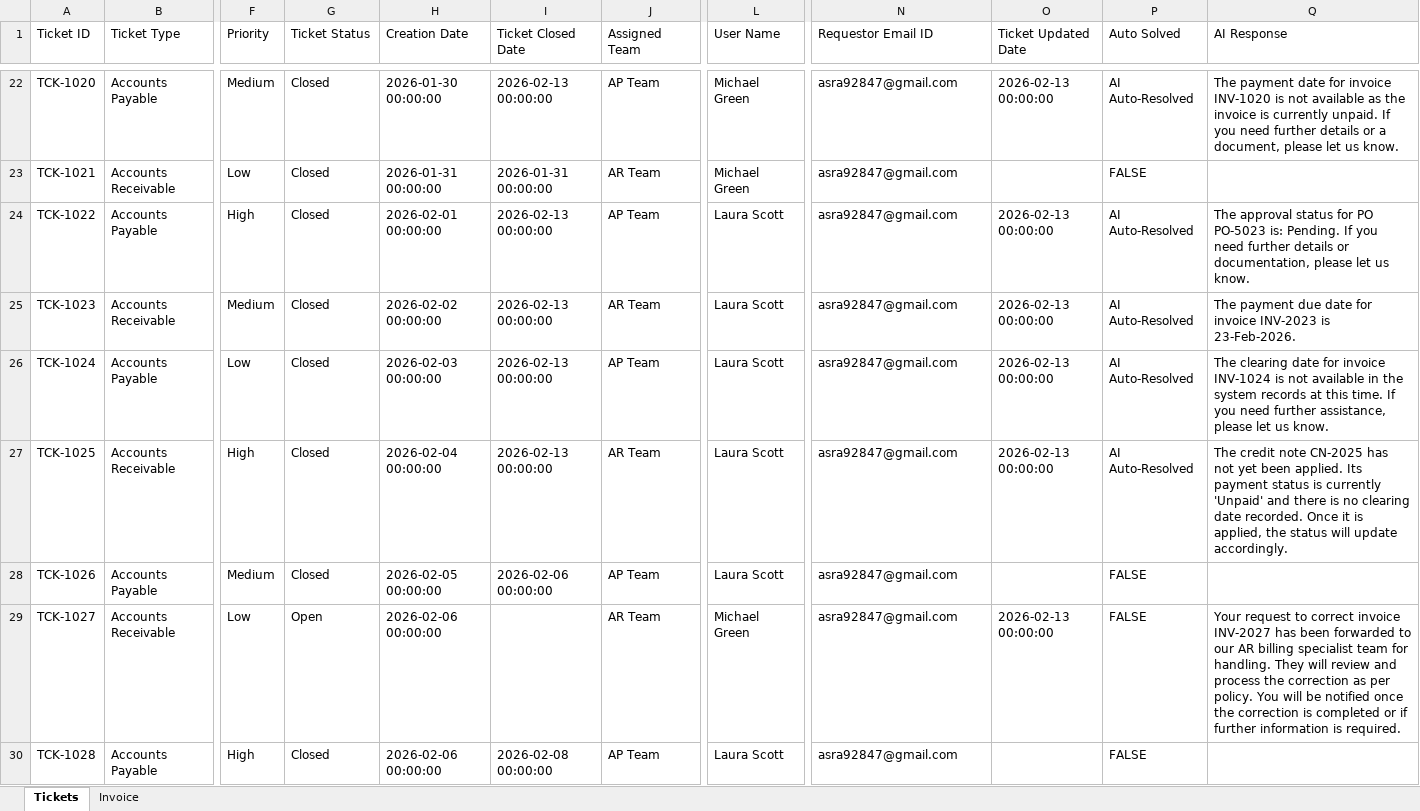
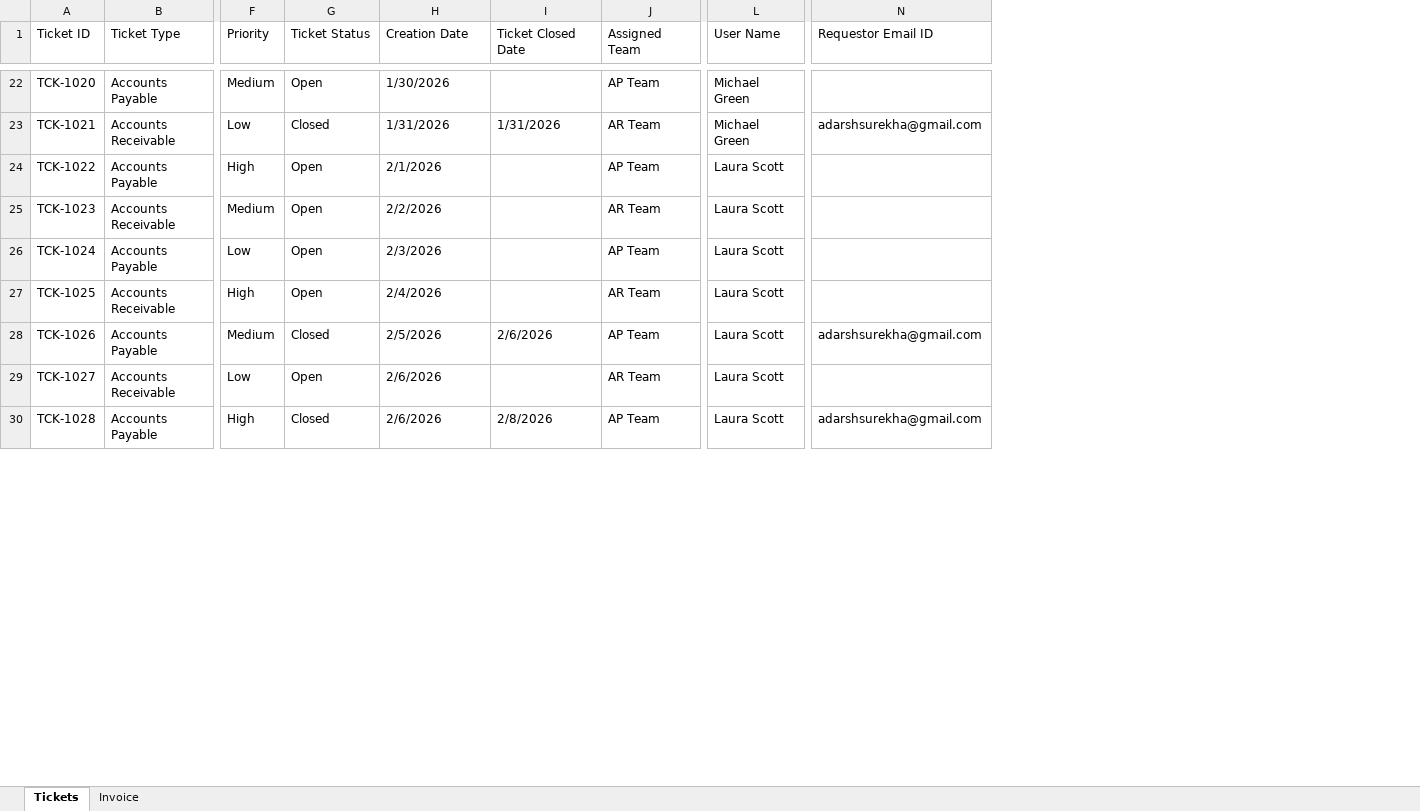
Before and after one commit to Adarsh-dhananjaya-k/-Query-Management-Agent, an Excel workbook: data/QMT Data N.xlsx, sheet Tickets, drawn as a sheet; only a part is shown, gaps mark what is left out; values as stored, in another font and other column widths than the file's, no cell formats; the diff covers the shown part only; the diff names each change by its address in the sheet, - before the commit and + after, or states it on an @@ line.

```diff
--- a/data/QMT Data N.xlsx (sheet Tickets)
+++ b/data/QMT Data N.xlsx (sheet Tickets)
-column O (Ticket Updated Date), rows 22-29: 2026-02-13 00:00:00 |  | 2026-02-13 00:00:00 | 2026-02-13 00:00:00 | 2026-02-13 00:00:00 | 2026-02-13 00:00:00 |  | 2026-02-13 00:00:00
-column P (Auto Solved), rows 22-30: AI Auto-Resolved | FALSE | AI Auto-Resolved | AI Auto-Resolved | AI Auto-Resolved | AI Auto-Resolved | FALSE | FALSE | FALSE
-column Q (AI Response), rows 22-29: The payment date for invoice INV-1020 is not available as the invoice is currently unpaid. If you need further details or a document, please let us know. |  | The approval status for PO PO-5023 is: Pending. If you need further details or documentation, please let us know. | The payment due date for invoice INV-2023 is 23-Feb-2026. | The clearing date for invoice INV-1024 is not available in the system records at this time. If you need further assistance, please let us know. | The credit note CN-2025 has not yet been applied. Its payment status is currently 'Unpaid' and there is no clearing date recorded. Once it is applied, the status will update accordingly. |  | Your request to correct invoice INV-2027 has been forwarded to our AR billing specialist team for handling. They will review and process the correction as per policy. You will be notified once the correction is completed or if further information is required.
-G22 (Ticket Status): Closed
+G22 (Ticket Status): Open
-H22 (Creation Date): 2026-01-30 00:00:00
+H22 (Creation Date): 1/30/2026
-I22 (Ticket Closed Date): 2026-02-13 00:00:00
+I22 (Ticket Closed Date): (empty)
-N22 (Requestor Email ID): asra92847@gmail.com
+N22 (Requestor Email ID): (empty)
-H23 (Creation Date): 2026-01-31 00:00:00
+H23 (Creation Date): 1/31/2026
-I23 (Ticket Closed Date): 2026-01-31 00:00:00
+I23 (Ticket Closed Date): 1/31/2026
-N23 (Requestor Email ID): asra92847@gmail.com
+N23 (Requestor Email ID): adarshsurekha@gmail.com
-G24:G27 (Ticket Status): Closed
+G24:G27 (Ticket Status): Open
-H24 (Creation Date): 2026-02-01 00:00:00
+H24 (Creation Date): 2/1/2026
-I24:I27 (Ticket Closed Date): 2026-02-13 00:00:00
+I24:I27 (Ticket Closed Date): (empty)
-N24:N27 (Requestor Email ID): asra92847@gmail.com
+N24:N27 (Requestor Email ID): (empty)
-H25 (Creation Date): 2026-02-02 00:00:00
+H25 (Creation Date): 2/2/2026
-H26 (Creation Date): 2026-02-03 00:00:00
+H26 (Creation Date): 2/3/2026
-H27 (Creation Date): 2026-02-04 00:00:00
+H27 (Creation Date): 2/4/2026
-H28 (Creation Date): 2026-02-05 00:00:00
+H28 (Creation Date): 2/5/2026
-I28 (Ticket Closed Date): 2026-02-06 00:00:00
+I28 (Ticket Closed Date): 2/6/2026
-N28 (Requestor Email ID): asra92847@gmail.com
+N28 (Requestor Email ID): adarshsurekha@gmail.com
-H29:H30 (Creation Date): 2026-02-06 00:00:00
+H29:H30 (Creation Date): 2/6/2026
-L29 (User Name): Michael Green
+L29 (User Name): Laura Scott
-N29 (Requestor Email ID): asra92847@gmail.com
+N29 (Requestor Email ID): (empty)
-I30 (Ticket Closed Date): 2026-02-08 00:00:00
+I30 (Ticket Closed Date): 2/8/2026
-N30 (Requestor Email ID): asra92847@gmail.com
+N30 (Requestor Email ID): adarshsurekha@gmail.com
```
Also changed, not shown: 2 removed rows and 171 edited cells elsewhere in this sheet, cell formats.
